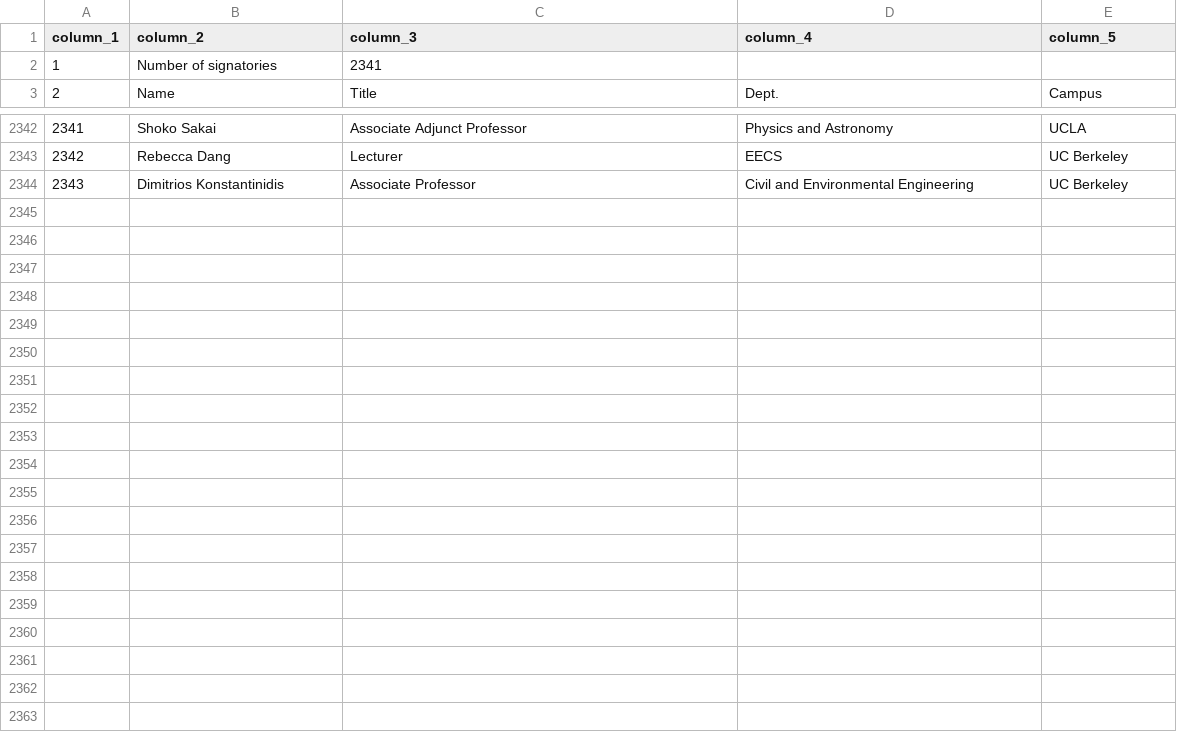
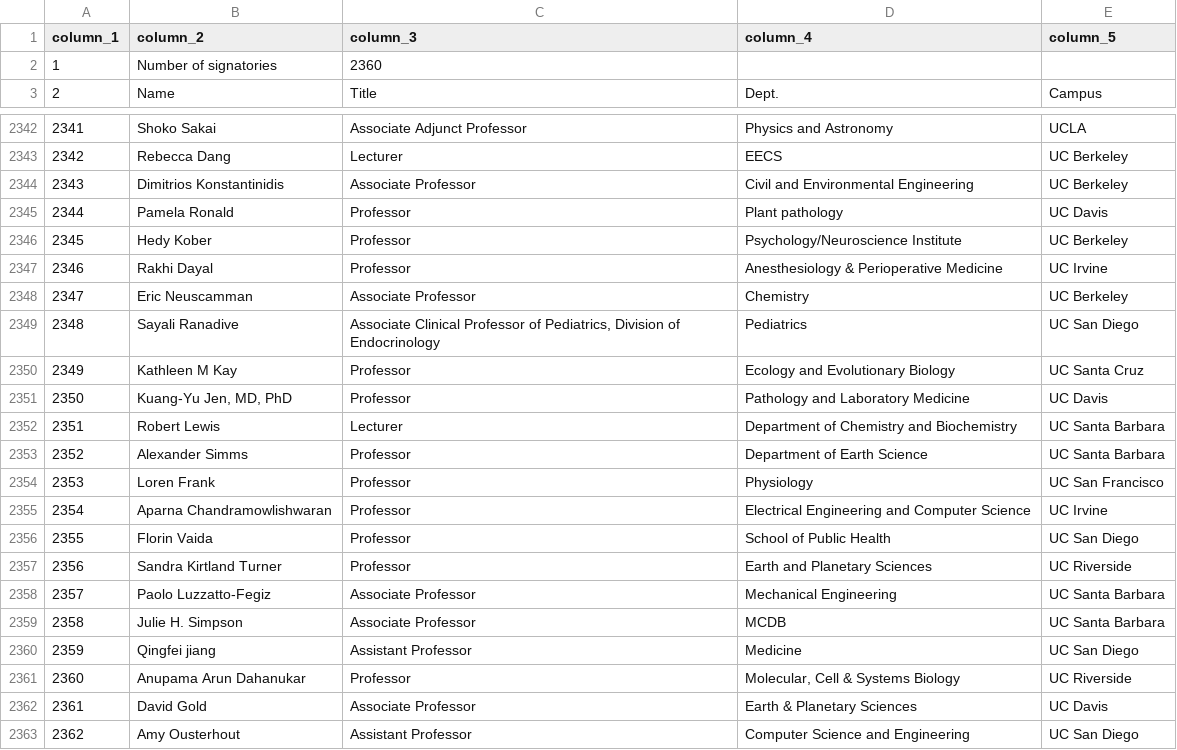
Before and after one commit to Hart-Hornor-Jones/signatory-analyzer, a CSV file: signatures/ucstudentsuccess_table.csv, drawn as a sheet; only a part is shown, gaps mark what is left out.

Commit message:
Update data 2026-07-10 07:53

```diff
--- a/signatures/ucstudentsuccess_table.csv
+++ b/signatures/ucstudentsuccess_table.csv
@@ -1,3 +1,3 @@
 column_1,column_2,column_3,column_4,column_5
-1,Number of signatories,2341,,
+1,Number of signatories,2360,,
 2,Name,Title,Dept.,Campus
@@ -2344 +2344,20 @@
 2343,Dimitrios Konstantinidis,Associate Professor,Civil and Environmental Engineering,UC Berkeley
+2344,Pamela Ronald,Professor,Plant pathology,UC Davis
+2345,Hedy Kober,Professor,Psychology/Neuroscience Institute,UC Berkeley
+2346,Rakhi Dayal,Professor,Anesthesiology & Perioperative Medicine,UC Irvine
+2347,Eric Neuscamman,Associate Professor,Chemistry,UC Berkeley
+2348,Sayali Ranadive,"Associate Clinical Professor of Pediatrics, Division of Endocrinology",Pediatrics,UC San Diego
+2349,Kathleen M Kay,Professor,Ecology and Evolutionary Biology,UC Santa Cruz
+2350,"Kuang-Yu Jen, MD, PhD",Professor,Pathology and Laboratory Medicine,UC Davis
+2351,Robert Lewis,Lecturer,Department of Chemistry and Biochemistry,UC Santa Barbara
+2352,Alexander Simms,Professor,Department of Earth Science,UC Santa Barbara
+2353,Loren Frank,Professor,Physiology,UC San Francisco
+2354,Aparna Chandramowlishwaran,Professor,Electrical Engineering and Computer Science,UC Irvine
+2355,Florin Vaida,Professor,School of Public Health,UC San Diego
+2356,Sandra Kirtland Turner,Professor,Earth and Planetary Sciences,UC Riverside
+2357,Paolo Luzzatto-Fegiz,Associate Professor,Mechanical Engineering,UC Santa Barbara
+2358,Julie H. Simpson,Associate Professor,MCDB,UC Santa Barbara
+2359,Qingfei jiang,Assistant Professor,Medicine,UC San Diego
+2360,Anupama Arun Dahanukar,Professor,"Molecular, Cell & Systems Biology",UC Riverside
+2361,David Gold,Associate Professor,Earth & Planetary Sciences,UC Davis
+2362,Amy Ousterhout,Assistant Professor,Computer Science and Engineering,UC San Diego
```
Also changed, not shown: signatures/socscihum_table.csv, 8 other files.
